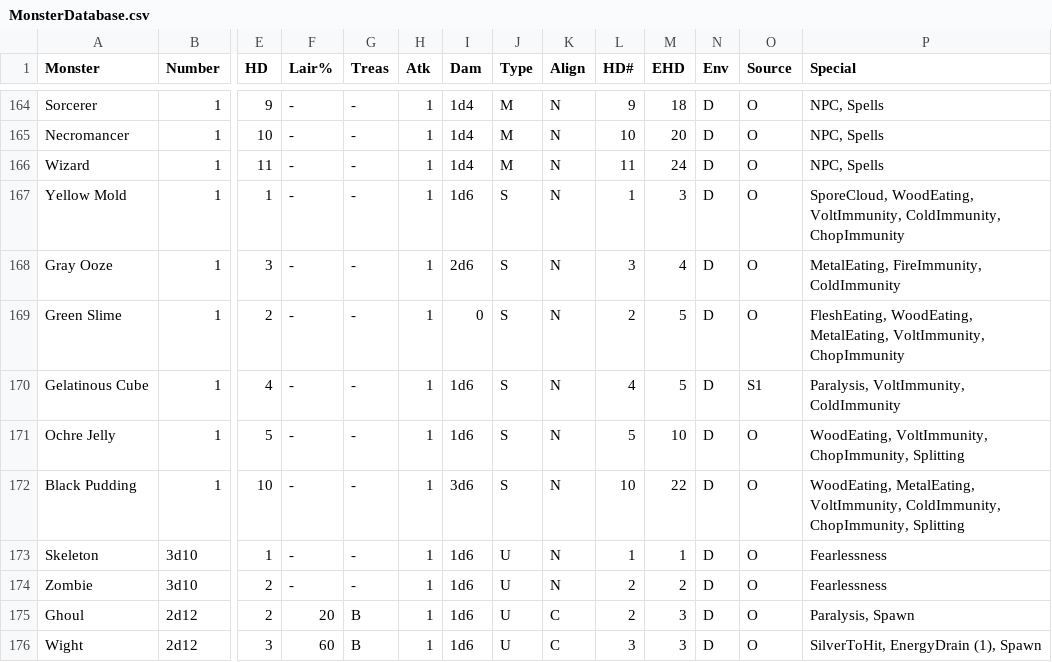
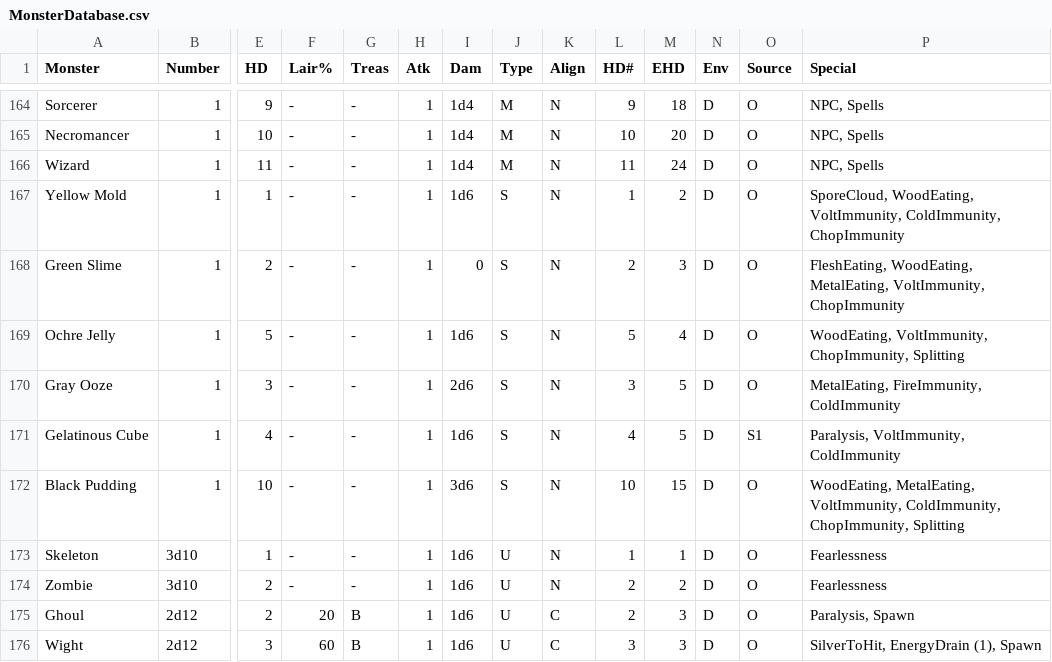
Before and after one commit to danielrcollins1/Arena, a CSV file: MonsterDatabase.csv, drawn as a sheet; only a part is shown, gaps mark what is left out; removed rows and columns are numbered as before the commit, all else as after; rows hold the shown columns only; the diff names each change by its address in the sheet, - before the commit and + after, or states it on an @@ line.

```diff
--- a/MonsterDatabase.csv
+++ b/MonsterDatabase.csv
-M167 (EHD): 3
+M167 (EHD): 2
-row 168: Gray Ooze | 1 | 3 | - | - | 1 | 2d6 | S | N | 3 | 4 | D | O | MetalEating, FireImmunity, ColdImmunity
-M168 (EHD): 5
+M168 (EHD): 3
+row 169: Ochre Jelly | 1 | 5 | - | - | 1 | 1d6 | S | N | 5 | 4 | D | O | WoodEating, VoltImmunity, ChopImmunity, Splitting
+row 170: Gray Ooze | 1 | 3 | - | - | 1 | 2d6 | S | N | 3 | 5 | D | O | MetalEating, FireImmunity, ColdImmunity
-row 171: Ochre Jelly | 1 | 5 | - | - | 1 | 1d6 | S | N | 5 | 10 | D | O | WoodEating, VoltImmunity, ChopImmunity, Splitting
-M172 (EHD): 22
+M172 (EHD): 15
```
Also changed, not shown: 2 other files.
